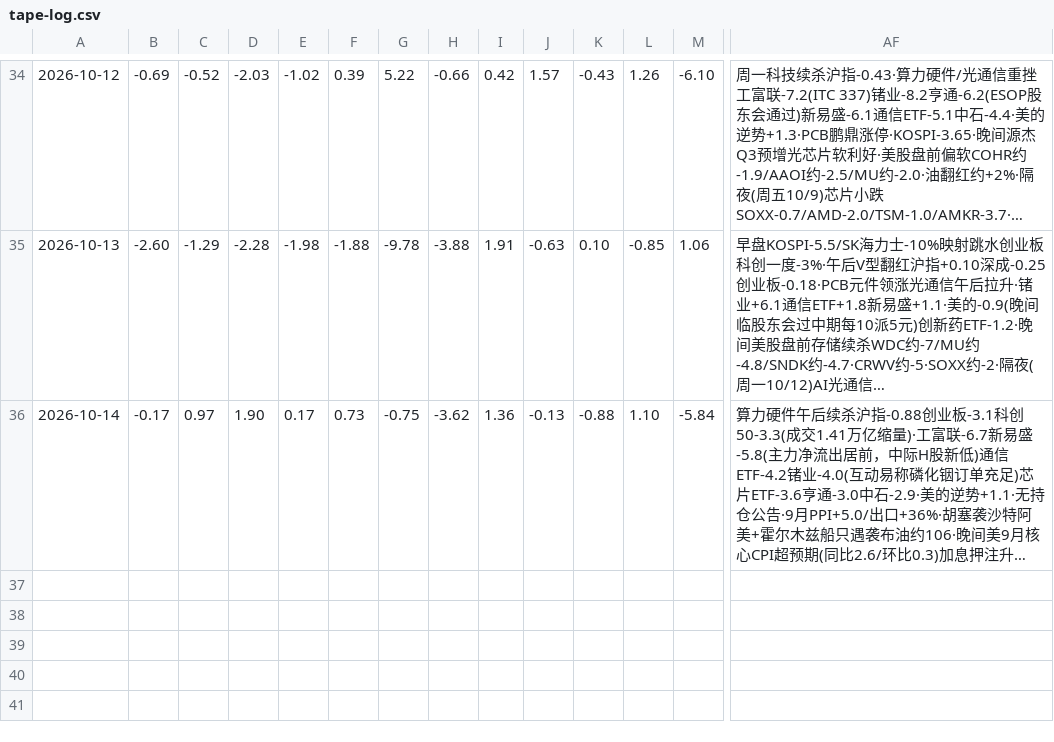
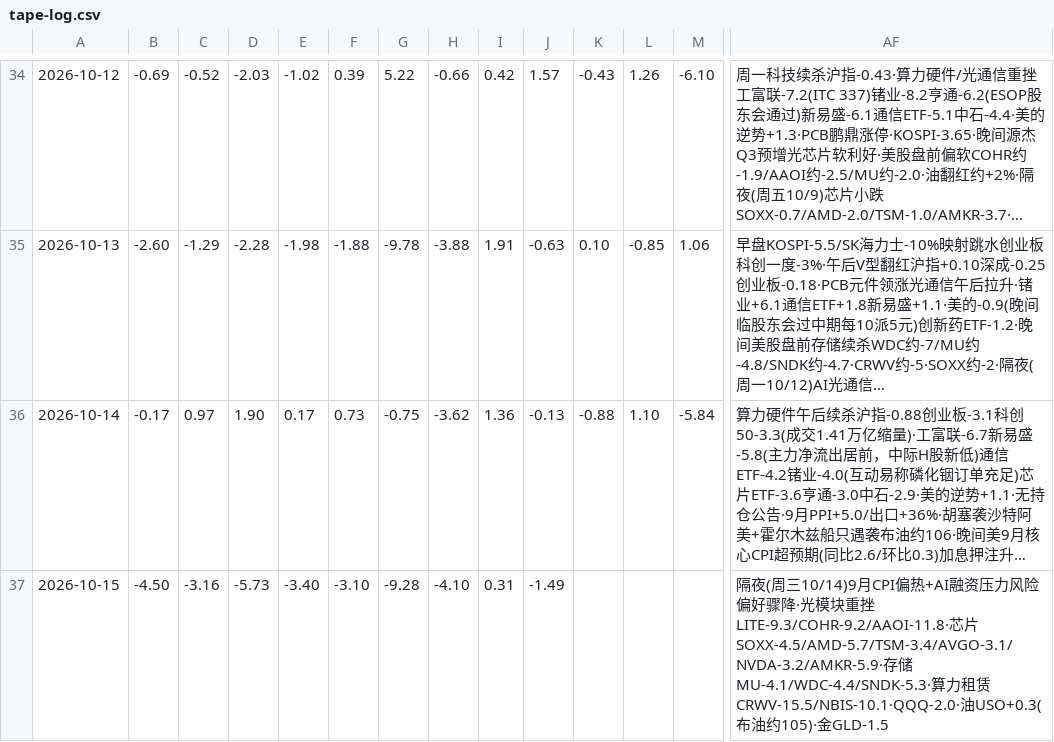
Before and after one commit to bruceleeETH/grok188, a CSV file: tape-log.csv, drawn as a sheet; only a part is shown, gaps mark what is left out; long unchanged cells end in …; rows hold the shown columns only; the diff names each change by its address in the sheet, - before the commit and + after, or states it on an @@ line.

Commit message:
tape-log.csv: stub 2026-10-15 overnight from Wed 10/14 US RTH (CPI偏热+AI融资压力·SOXX-4.5·LITE-9.3·CRWV-15.5·GLD-1.5)

```diff
--- a/tape-log.csv
+++ b/tape-log.csv
+row 37: 2026-10-15 | -4.50 | -3.16 | -5.73 | -3.40 | -3.10 | -9.28 | -4.10 | 0.31 | -1.49 |  |  |  | 隔夜(周三10/14)9月CPI偏热+AI融资压力风险偏好骤降·光模块重挫LITE-9.3/COHR-9.2/AAOI-11.8·芯片SOXX-4.5/AMD-5.7/TSM-3.4/AVGO-3.1/NVDA-3.2/AMKR-5.9·存储MU-4.1/WDC-4.4/SNDK-5.3·算力租赁CRWV-15.5/NBIS-10.1·QQQ-2.0·油USO+0.3(布油约105)·金GLD-1.5
```
